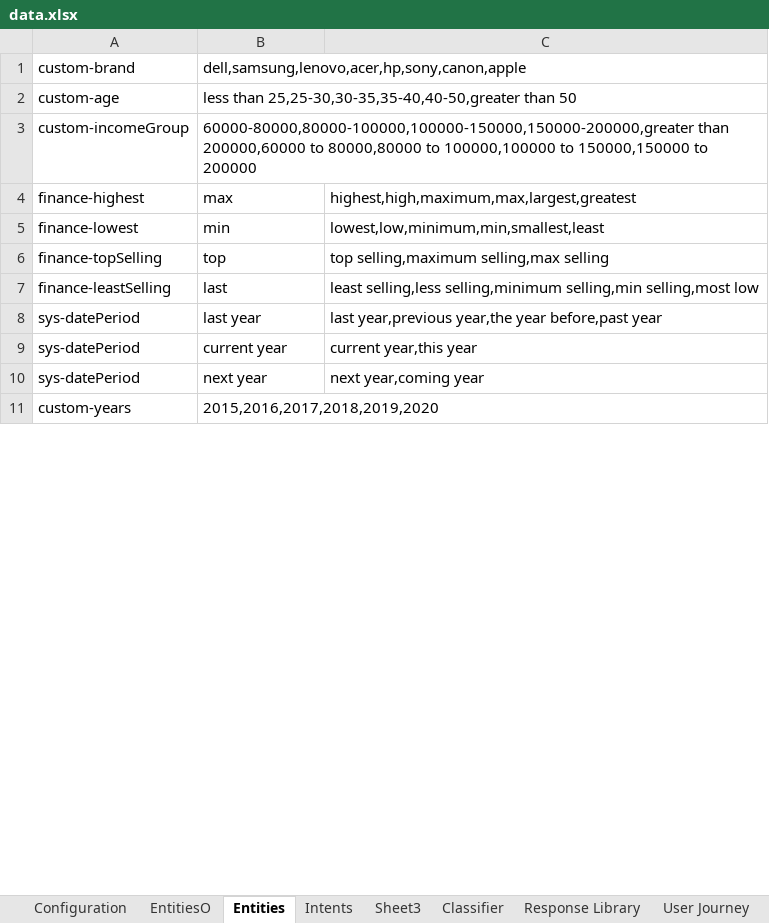
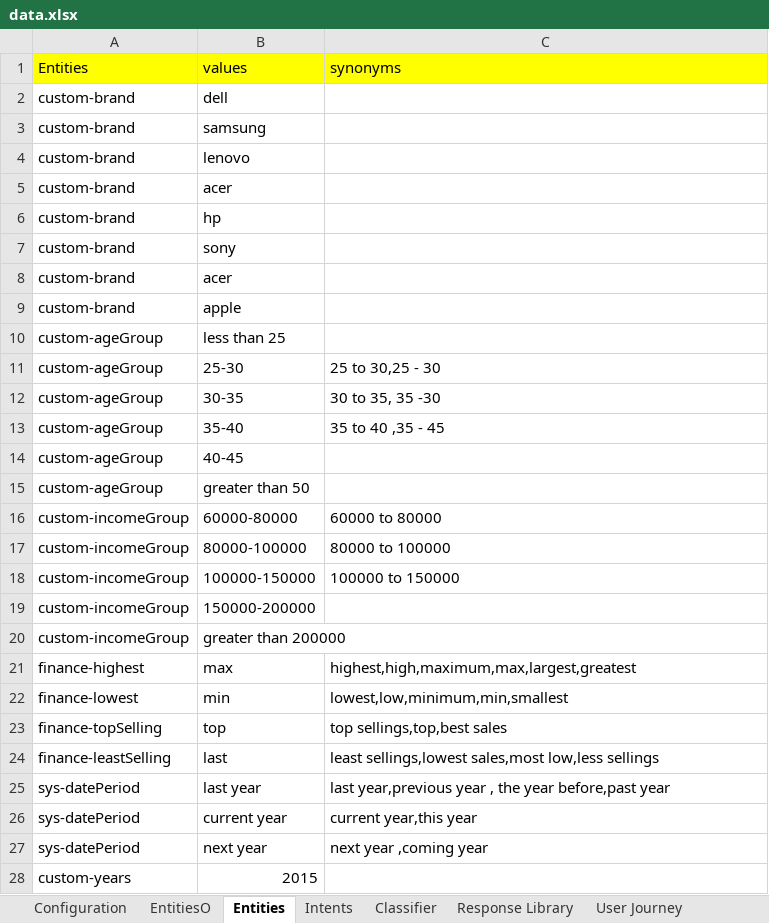
Before and after one commit to vennapusa4/pnai, an Excel workbook: data.xlsx, sheet Entities, drawn as a sheet; only a part is shown; values as stored, in another font and other column widths than the file's, no borders; removed rows and columns are numbered as before the commit, all else as after; the diff covers the shown part only; the diff names each change by its address in the sheet, - before the commit and + after, or states it on an @@ line.

```diff
--- a/data.xlsx (sheet Entities)
+++ b/data.xlsx (sheet Entities)
-sheet tab: Sheet3
+row 1: Entities | values | synonyms
+row 2: custom-brand | dell
-B3: dell,samsung,lenovo,acer,hp,sony,canon,apple
+B3: samsung
-row 2: custom-age | less than 25,25-30,30-35,35-40,40-50,greater than 50
+row 4: custom-brand | lenovo
+row 5: custom-brand | acer
+row 6: custom-brand | hp
+row 7: custom-brand | sony
+row 8: custom-brand | acer
+row 9: custom-brand | apple
+row 10: custom-ageGroup | less than 25
+row 11: custom-ageGroup | 25-30 | 25 to 30,25 - 30
+row 12: custom-ageGroup | 30-35 | 30 to 35, 35 -30
+row 13: custom-ageGroup | 35-40 | 35 to 40 ,35 - 45
+row 14: custom-ageGroup | 40-45
+row 15: custom-ageGroup | greater than 50
+row 16: custom-incomeGroup | 60000-80000 | 60000 to 80000
+row 17: custom-incomeGroup | 80000-100000 | 80000 to 100000
+row 18: custom-incomeGroup | 100000-150000 | 100000 to 150000
+row 19: custom-incomeGroup | 150000-200000
-B20: 60000-80000,80000-100000,100000-150000,150000-200000,greater than 200000,60000 to 80000,80000 to 100000,100000 to 150000,150000 to 200000
+B20: greater than 200000
-C22: lowest,low,minimum,min,smallest,least
+C22: lowest,low,minimum,min,smallest
-C23: top selling,maximum selling,max selling
+C23: top sellings,top,best sales
-C24: least selling,less selling,minimum selling,min selling,most low
+C24: least sellings,lowest sales,most low,less sellings
-C25: last year,previous year,the year before,past…
+C25: last year,previous year , the year before,past…
-C27: next year,coming year
+C27: next year ,coming year
-B28: 2015,2016,2017,2018,2019,2020
+B28: 2015
```
Also changed, not shown: 8 added rows and 4 edited cells elsewhere in this sheet, sheet Classifier, sheet Response Library, sheet Suggestion Pool, sheet Intents, 6 other files.
